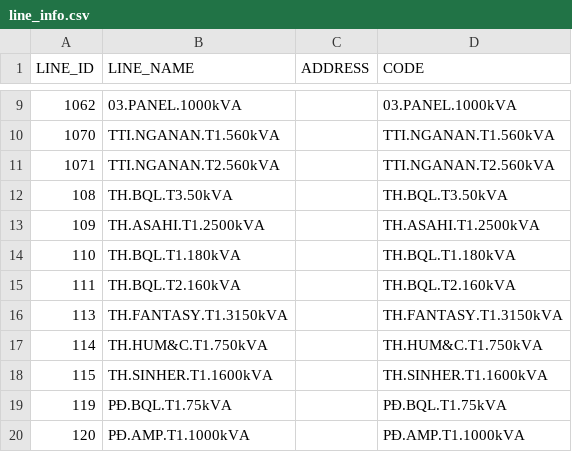
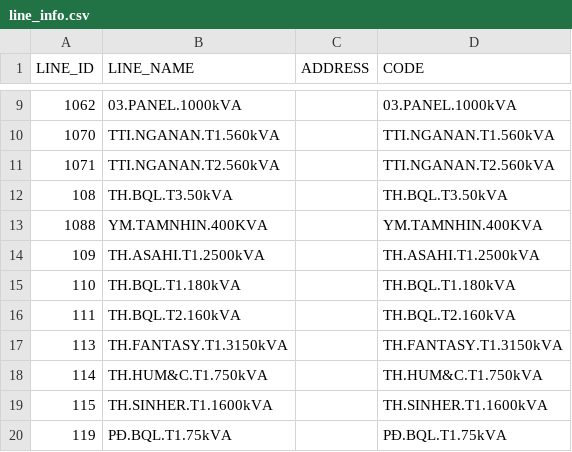
Before and after one commit to Gelex-Electric/shared-diary-pocketbase, a CSV file: public/line_info.csv, drawn as a sheet; only a part is shown, gaps mark what is left out; the shorter side is filled out with more unchanged rows; the diff names each change by its address in the sheet, - before the commit and + after, or states it on an @@ line.

```diff
--- a/public/line_info.csv
+++ b/public/line_info.csv
+row 13: 1088 | YM.TAMNHIN.400KVA |  | YM.TAMNHIN.400KVA
```
Also changed, not shown: public/mba_info.csv, public/metterinfo.csv, 5 other files.
